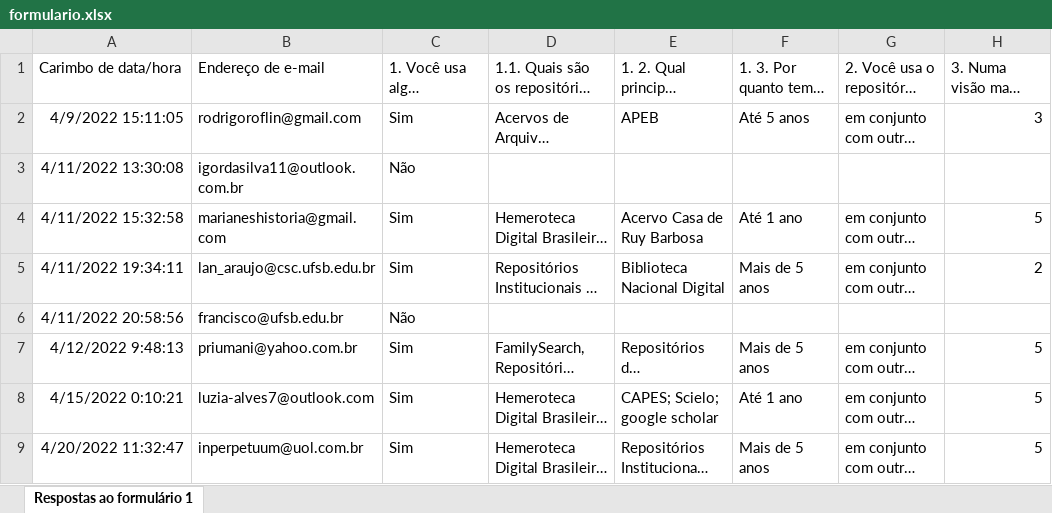
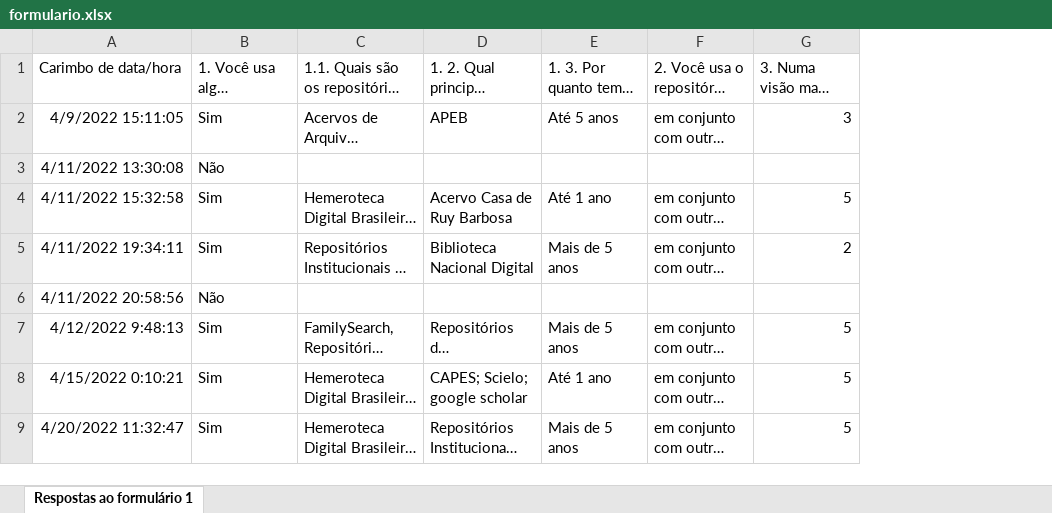
Before and after one commit to Curso-de-Historia-Unilab-Males/historia-digital-PIBIC, an Excel workbook: dados/formulario.xlsx, sheet Respostas ao formulário 1, drawn as a sheet; only a part is shown; long unchanged cells end in …; values as stored, in another font and other column widths than the file's, no borders; charts and pictures not drawn; the diff names each change by its address in the sheet, - before the commit and + after, or states it on an @@ line.

Commit message:
Anonimização dos dados do formulário
Excluímos a lista de emails dos arquivos csv e xlsx com os dados do formulário.

```diff
--- a/dados/formulario.xlsx (sheet Respostas ao formulário 1)
+++ b/dados/formulario.xlsx (sheet Respostas ao formulário 1)
-column B, rows 1-9: Endereço de e-mail | rodrigoroflin@gmail.com | igordasilva11@outlook.com.br | marianeshistoria@gmail.com | lan_araujo@csc.ufsb.edu.br | francisco@ufsb.edu.br | priumani@yahoo.com.br | luzia-alves7@outlook.com | inperpetuum@uol.com.br
```
Also changed, not shown: charts or pictures, 1 other file.
